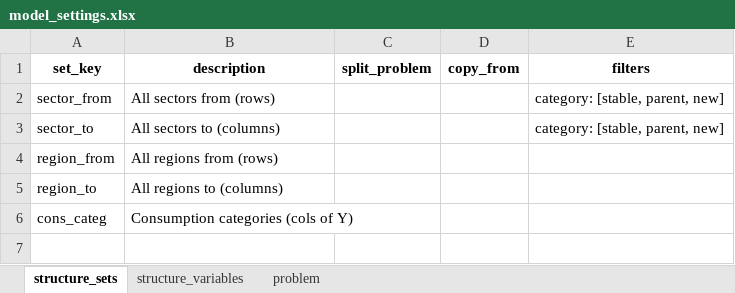
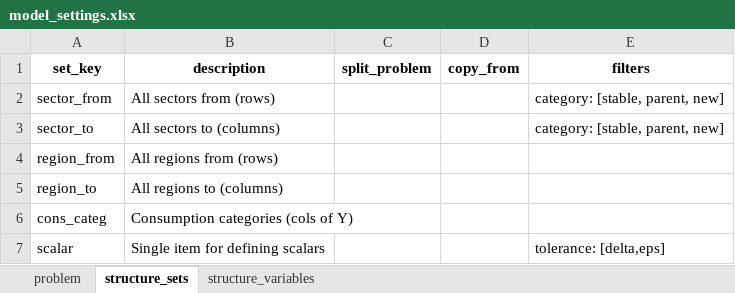
Before and after one commit to it-is-me-mario/MARIO, an Excel workbook: mario/tools/cvxlab/Split_sectors/model_settings.xlsx, sheet structure_sets, drawn as a sheet; values as stored, in another font and other column widths than the file's, no borders; the diff names each change by its address in the sheet, - before the commit and + after, or states it on an @@ line.

Commit message:
Tolerance definition from inventory
Tolerance for disaggregation routines can be defined by the user in the add_sectors inventory, a new sheet was created. There is a problem with the export of the split matrices, will be fixed in next push.

```diff
--- a/mario/tools/cvxlab/Split_sectors/model_settings.xlsx (sheet structure_sets)
+++ b/mario/tools/cvxlab/Split_sectors/model_settings.xlsx (sheet structure_sets)
@@ sheet tab order changed: problem | structure_sets | structure_variables @@
+row 7: scalar | Single item for defining scalars |  |  | tolerance: [delta,eps]
```
Also changed, not shown: sheet problem, sheet structure_variables, mario/tools/cvxlab/Split_sectors/mapping.xlsx, 4 other files.
